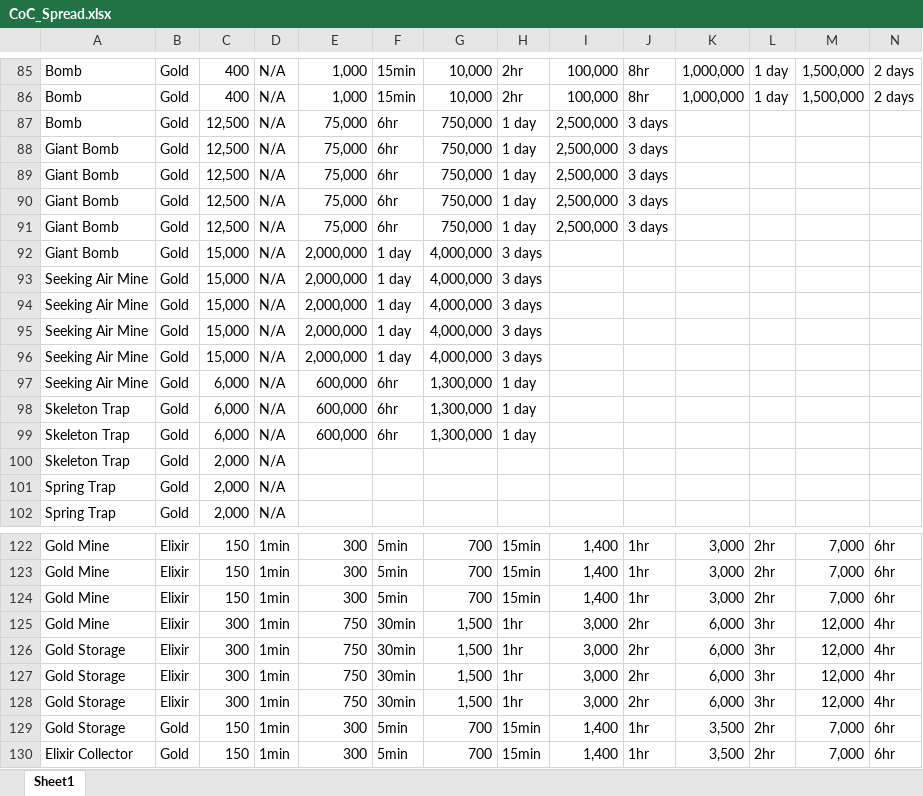
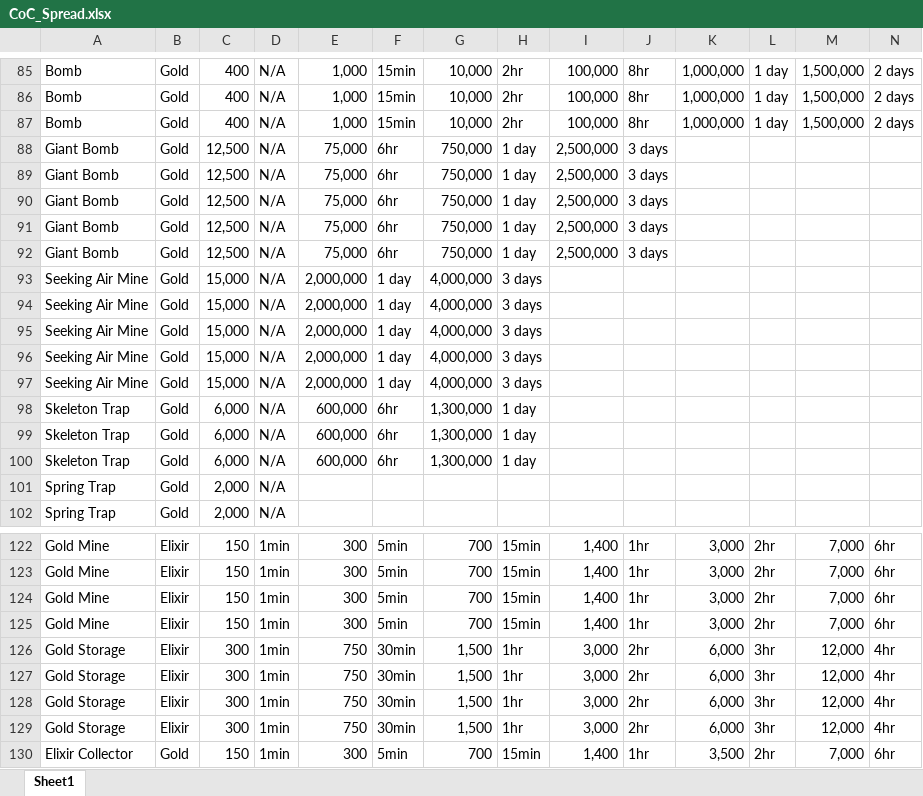
Before and after one commit to johwiltb/ClashOfClans_TechTree, an Excel workbook: ClashOfClans_TechTree/CoC_Spread.xlsx, sheet Sheet1, drawn as a sheet; only a part is shown, gaps mark what is left out; values as stored, in another font and other column widths than the file's, no cell formats; removed rows and columns are numbered as before the commit, all else as after; rows hold the shown columns only; the diff covers the shown part only; the diff names each change by its address in the sheet, - before the commit and + after, or states it on an @@ line.

```diff
--- a/ClashOfClans_TechTree/CoC_Spread.xlsx (sheet Sheet1)
+++ b/ClashOfClans_TechTree/CoC_Spread.xlsx (sheet Sheet1)
-row 87: Bomb | Gold | 12,500 | N/A | 75,000 | 6hr | 750,000 | 1 day | 2,500,000 | 3 days
+row 87: Bomb | Gold | 400 | N/A | 1,000 | 15min | 10,000 | 2hr | 100,000 | 8hr | 1,000,000 | 1 day | 1,500,000 | 2 days
-C92: 15,000
+C92: 12,500
-E92: 2,000,000
+E92: 75,000
-F92: 1 day
+F92: 6hr
-G92: 4,000,000
+G92: 750,000
-H92: 3 days
+H92: 1 day
-I92: (empty)
+I92: 2,500,000
-J92: (empty)
+J92: 3 days
-C97: 6,000
+C97: 15,000
-E97: 600,000
+E97: 2,000,000
-F97: 6hr
+F97: 1 day
-G97: 1,300,000
+G97: 4,000,000
-H97: 1 day
+H97: 3 days
-C100: 2,000
+C100: 6,000
-E100: (empty)
+E100: 600,000
-F100: (empty)
+F100: 6hr
-G100: (empty)
+G100: 1,300,000
-H100: (empty)
+H100: 1 day
-row 125: Gold Mine | Elixir | 300 | 1min | 750 | 30min | 1,500 | 1hr | 3,000 | 2hr | 6,000 | 3hr | 12,000 | 4hr
+row 125: Gold Mine | Elixir | 150 | 1min | 300 | 5min | 700 | 15min | 1,400 | 1hr | 3,000 | 2hr | 7,000 | 6hr
-row 129: Gold Storage | Gold | 150 | 1min | 300 | 5min | 700 | 15min | 1,400 | 1hr | 3,500 | 2hr | 7,000 | 6hr
+row 129: Gold Storage | Elixir | 300 | 1min | 750 | 30min | 1,500 | 1hr | 3,000 | 2hr | 6,000 | 3hr | 12,000 | 4hr
```
Also changed, not shown: 9 added rows, 9 removed rows and 3 edited cells elsewhere in this sheet, cell formats.
